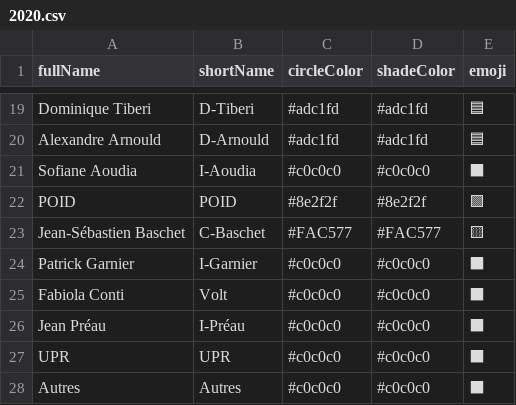
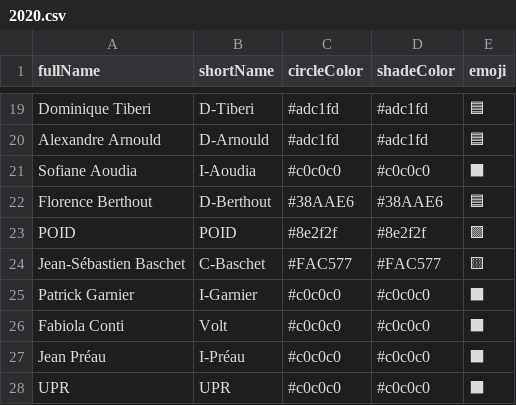
Before and after one commit to J-Rohault-dF/IPGM3-, a CSV file: data/paris/cands/2020.csv, drawn as a sheet; only a part is shown, gaps mark what is left out; the shorter side is filled out with more unchanged rows; the diff names each change by its address in the sheet, - before the commit and + after, or states it on an @@ line.

Commit message:
2020 Paris runoff

```diff
--- a/data/paris/cands/2020.csv
+++ b/data/paris/cands/2020.csv
+row 22: Florence Berthout | D-Berthout | #38AAE6 | #38AAE6 | 🟦
```
Also changed, not shown: 4 other files.
